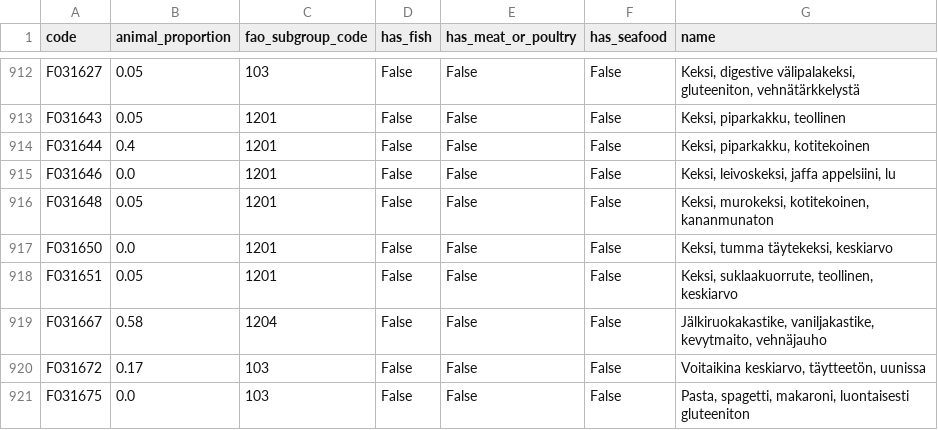
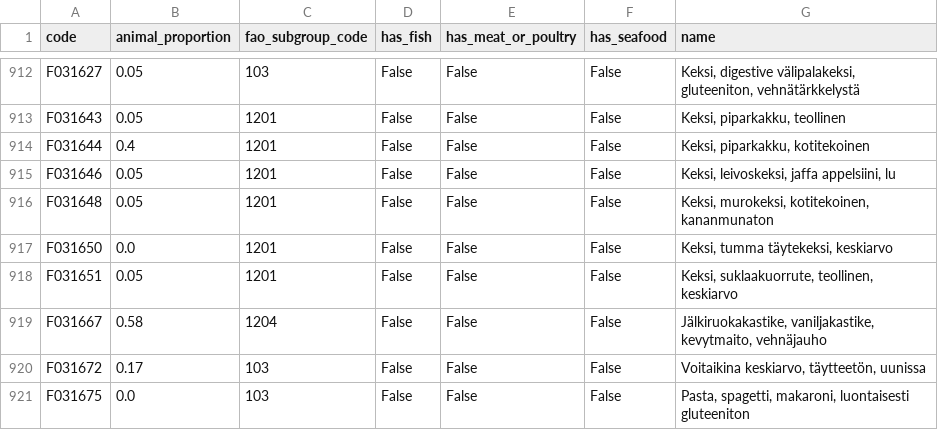
Before and after one commit to elinakettunen/foodmetrics, a CSV file: food_properties.csv, drawn as a sheet; only a part is shown, gaps mark what is left out.

Commit message:
updating non-vegan cookie

```diff
--- a/food_properties.csv
+++ b/food_properties.csv
@@ -914,3 +914,3 @@ F031643,0.05,1201,False,False,False,"Keksi, piparkakku, teollinen"
 F031644,0.4,1201,False,False,False,"Keksi, piparkakku, kotitekoinen"
-F031646,0.0,1201,False,False,False,"Keksi, leivoskeksi, jaffa appelsiini, lu"
+F031646,0.05,1201,False,False,False,"Keksi, leivoskeksi, jaffa appelsiini, lu"
 F031648,0.05,1201,False,False,False,"Keksi, murokeksi, kotitekoinen, kananmunaton"
```
